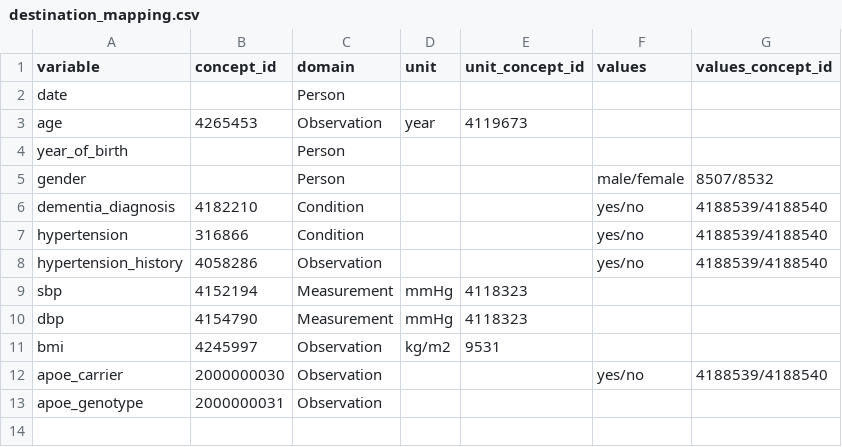
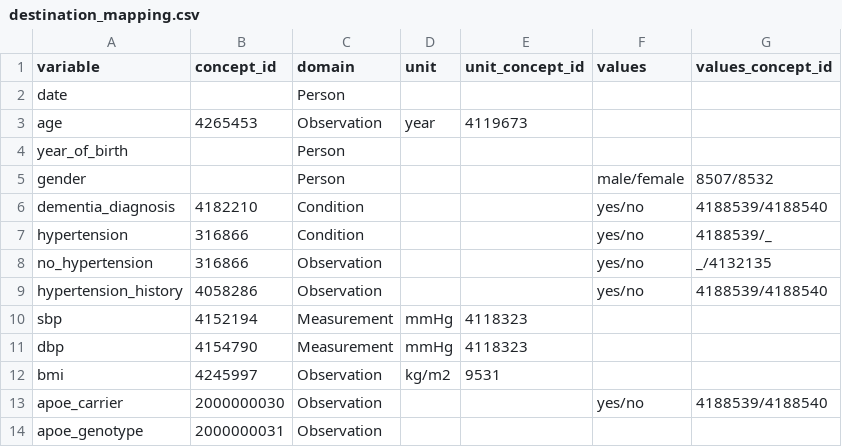
Before and after one commit to MaastrichtU-CDS/omop-converter, a CSV file: examples/destination_mapping.csv, drawn as a sheet.

Commit message:
Negative diagnosis are stored as an Observation

```diff
--- a/examples/destination_mapping.csv
+++ b/examples/destination_mapping.csv
@@ -6,3 +6,4 @@ gender,,Person,,,male/female,8507/8532
 dementia_diagnosis,4182210,Condition,,,yes/no,4188539/4188540
-hypertension,316866,Condition,,,yes/no,4188539/4188540
+hypertension,316866,Condition,,,yes/no,4188539/_
+no_hypertension,316866,Observation,,,yes/no,_/4132135
 hypertension_history,4058286,Observation,,,yes/no,4188539/4188540
```
Also changed, not shown: examples/source_mapping.csv, 3 other files.
